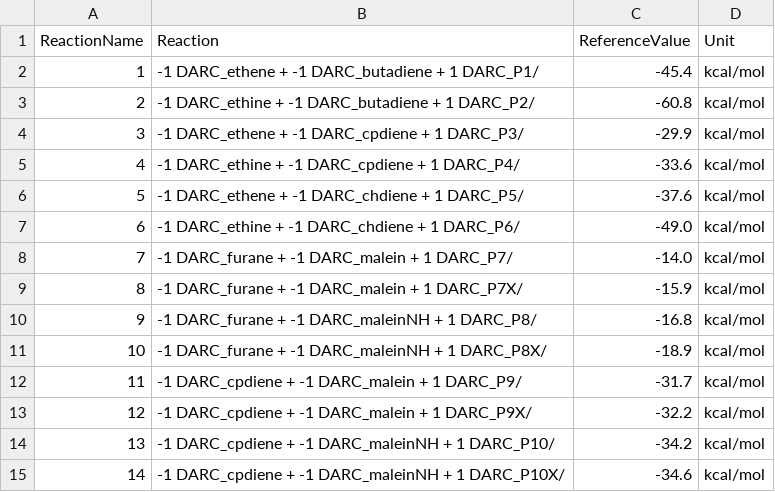
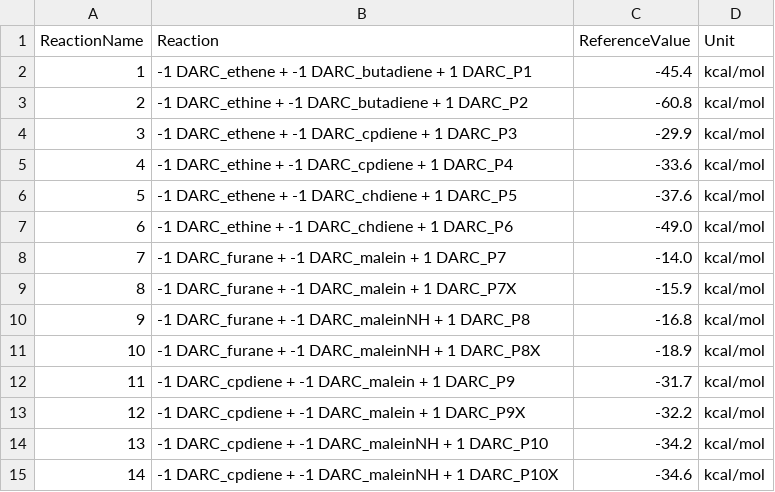
Before and after one commit to foxtran/gmtkn55-rs, a CSV file: data/databases/DARC.csv, drawn as a sheet.

Commit message:
Fix DARC DB

```diff
--- a/data/databases/DARC.csv
+++ b/data/databases/DARC.csv
@@ -1,15 +1,15 @@
 ReactionName;Reaction;ReferenceValue;Unit
-1;-1 DARC_ethene + -1 DARC_butadiene + 1 DARC_P1/;-45.4;kcal/mol
-2;-1 DARC_ethine + -1 DARC_butadiene + 1 DARC_P2/;-60.8;kcal/mol
-3;-1 DARC_ethene + -1 DARC_cpdiene + 1 DARC_P3/;-29.9;kcal/mol
-4;-1 DARC_ethine + -1 DARC_cpdiene + 1 DARC_P4/;-33.6;kcal/mol
-5;-1 DARC_ethene + -1 DARC_chdiene + 1 DARC_P5/;-37.6;kcal/mol
-6;-1 DARC_ethine + -1 DARC_chdiene + 1 DARC_P6/;-49.0;kcal/mol
-7;-1 DARC_furane + -1 DARC_malein + 1 DARC_P7/;-14.0;kcal/mol
-8;-1 DARC_furane + -1 DARC_malein + 1 DARC_P7X/;-15.9;kcal/mol
-9;-1 DARC_furane + -1 DARC_maleinNH + 1 DARC_P8/;-16.8;kcal/mol
-10;-1 DARC_furane + -1 DARC_maleinNH + 1 DARC_P8X/;-18.9;kcal/mol
-11;-1 DARC_cpdiene + -1 DARC_malein + 1 DARC_P9/;-31.7;kcal/mol
-12;-1 DARC_cpdiene + -1 DARC_malein + 1 DARC_P9X/;-32.2;kcal/mol
-13;-1 DARC_cpdiene + -1 DARC_maleinNH + 1 DARC_P10/;-34.2;kcal/mol
-14;-1 DARC_cpdiene + -1 DARC_maleinNH + 1 DARC_P10X/;-34.6;kcal/mol
+1;-1 DARC_ethene + -1 DARC_butadiene + 1 DARC_P1;-45.4;kcal/mol
+2;-1 DARC_ethine + -1 DARC_butadiene + 1 DARC_P2;-60.8;kcal/mol
+3;-1 DARC_ethene + -1 DARC_cpdiene + 1 DARC_P3;-29.9;kcal/mol
+4;-1 DARC_ethine + -1 DARC_cpdiene + 1 DARC_P4;-33.6;kcal/mol
+5;-1 DARC_ethene + -1 DARC_chdiene + 1 DARC_P5;-37.6;kcal/mol
+6;-1 DARC_ethine + -1 DARC_chdiene + 1 DARC_P6;-49.0;kcal/mol
+7;-1 DARC_furane + -1 DARC_malein + 1 DARC_P7;-14.0;kcal/mol
+8;-1 DARC_furane + -1 DARC_malein + 1 DARC_P7X;-15.9;kcal/mol
+9;-1 DARC_furane + -1 DARC_maleinNH + 1 DARC_P8;-16.8;kcal/mol
+10;-1 DARC_furane + -1 DARC_maleinNH + 1 DARC_P8X;-18.9;kcal/mol
+11;-1 DARC_cpdiene + -1 DARC_malein + 1 DARC_P9;-31.7;kcal/mol
+12;-1 DARC_cpdiene + -1 DARC_malein + 1 DARC_P9X;-32.2;kcal/mol
+13;-1 DARC_cpdiene + -1 DARC_maleinNH + 1 DARC_P10;-34.2;kcal/mol
+14;-1 DARC_cpdiene + -1 DARC_maleinNH + 1 DARC_P10X;-34.6;kcal/mol
```
